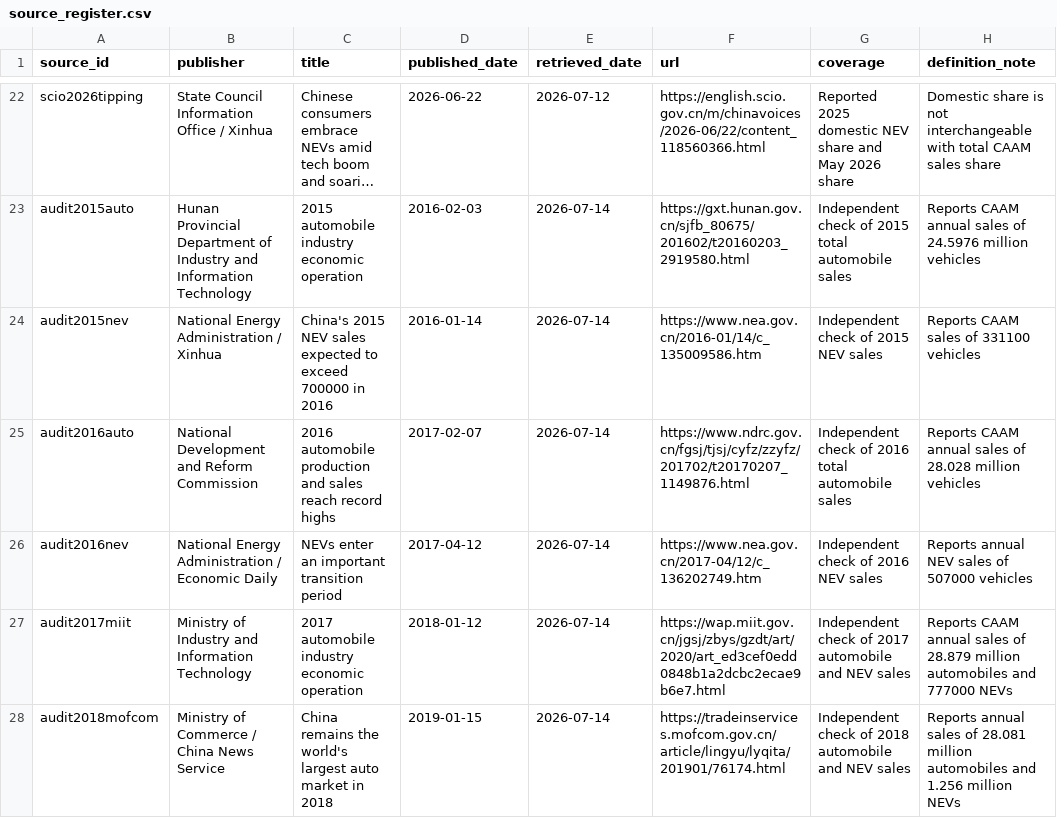
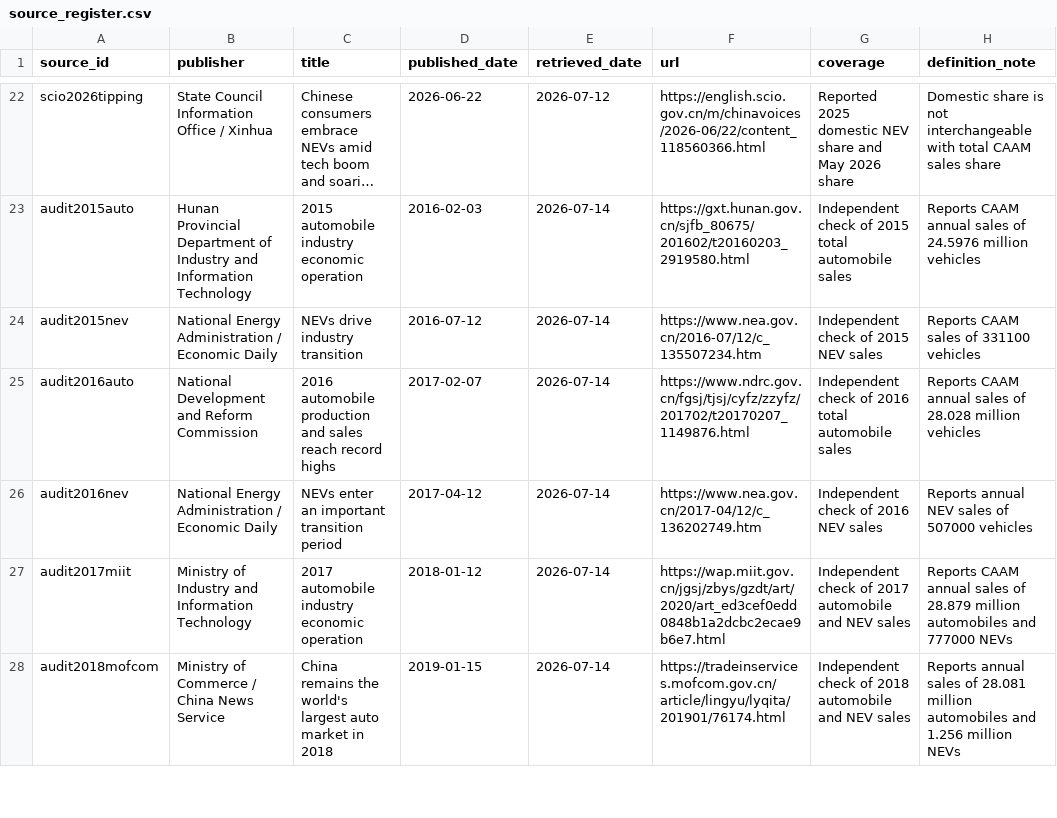
Before and after one commit to hyang9689-hash/china-nev-transition, a CSV file: data/manual/source_register.csv, drawn as a sheet; only a part is shown, gaps mark what is left out; long unchanged cells end in …; the diff names each change by its address in the sheet, - before the commit and + after, or states it on an @@ line.

Commit message:
data: archive evidence snapshots with checksums

```diff
--- a/data/manual/source_register.csv
+++ b/data/manual/source_register.csv
-B24 (publisher): National Energy Administration / Xinhua
+B24 (publisher): National Energy Administration / Economic Daily
-C24 (title): China's 2015 NEV sales expected to exceed 700000 in 2016
+C24 (title): NEVs drive industry transition
-D24 (published_date): 2016-01-14
+D24 (published_date): 2016-07-12
-F24 (url): https://www.nea.gov.cn/2016-01/14/c_135009586.htm
+F24 (url): https://www.nea.gov.cn/2016-07/12/c_135507234.htm
```
Also changed, not shown: 12 other files.
